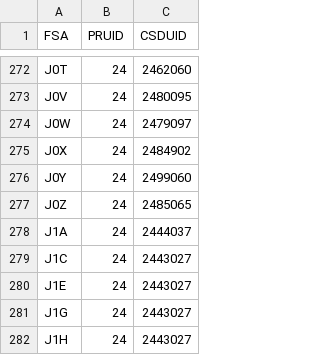
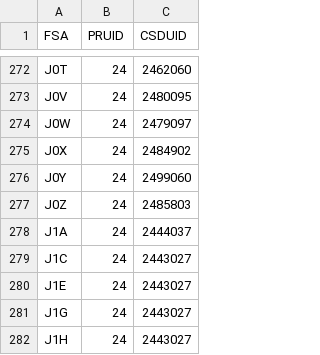
Before and after one commit to jlin219myseneca-art/Capstone_ModernConnectivity_Analysis_Investment, a CSV file: fsa_to_csd_lookup_ON_QC.csv, drawn as a sheet; only a part is shown, gaps mark what is left out.

Commit message:
Update J0Z entry in fsa_to_csd_lookup_ON_QC.csv

```diff
--- a/fsa_to_csd_lookup_ON_QC.csv
+++ b/fsa_to_csd_lookup_ON_QC.csv
@@ -276,3 +276,3 @@ J0X,"24","2484902"
 J0Y,"24","2499060"
-J0Z,"24","2485065"
+J0Z,"24","2485803"
 J1A,"24","2444037"
```
